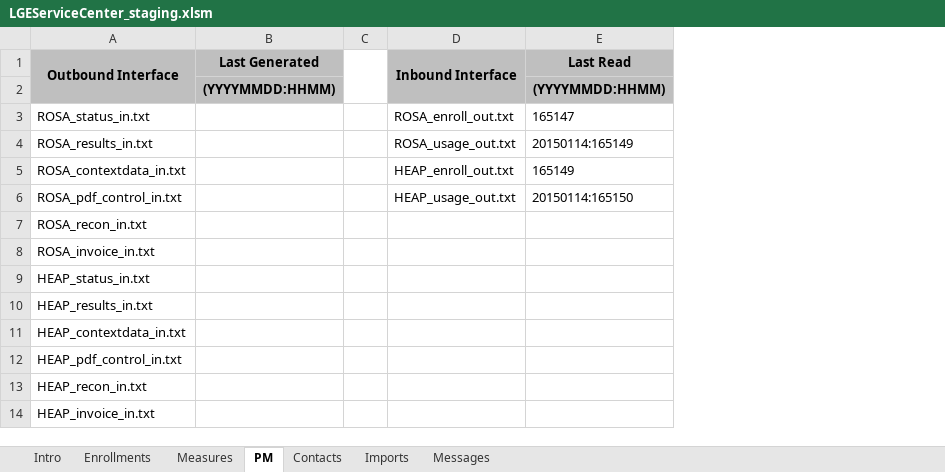
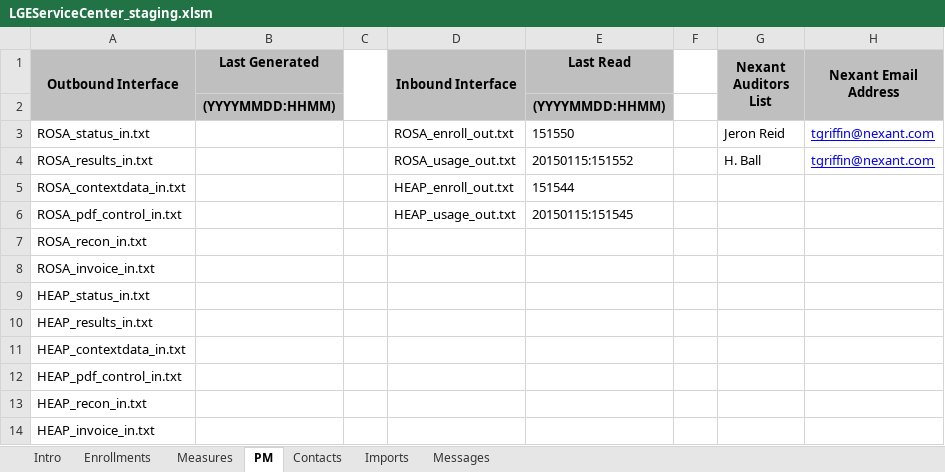
Before and after one commit to achillis1/newLGEKU, an Excel workbook: LGEServiceCenter_staging.xlsm, sheet PM, drawn as a sheet; values as stored, in another font and other column widths than the file's, no borders; 1 other sheet too large or unreadable and not compared; the diff names each change by its address in the sheet, - before the commit and + after, or states it on an @@ line.

```diff
--- a/LGEServiceCenter_staging.xlsm (sheet PM)
+++ b/LGEServiceCenter_staging.xlsm (sheet PM)
+column F, empty
+column G (Nexant Auditors List), rows 3-4: Jeron Reid | H. Ball
+column H (Nexant Email Address), rows 3-4: tgriffin@nexant.com | tgriffin@nexant.com
-E3 (Last Read): 165147
+E3 (Last Read): 151550
-E4 (Last Read): 20150114:165149
+E4 (Last Read): 20150115:151552
-E5 (Last Read): 165149
+E5 (Last Read): 151544
-E6 (Last Read): 20150114:165150
+E6 (Last Read): 20150115:151545
```
Also changed, not shown: sheet Contacts, sheet Imports, 24 other files.
